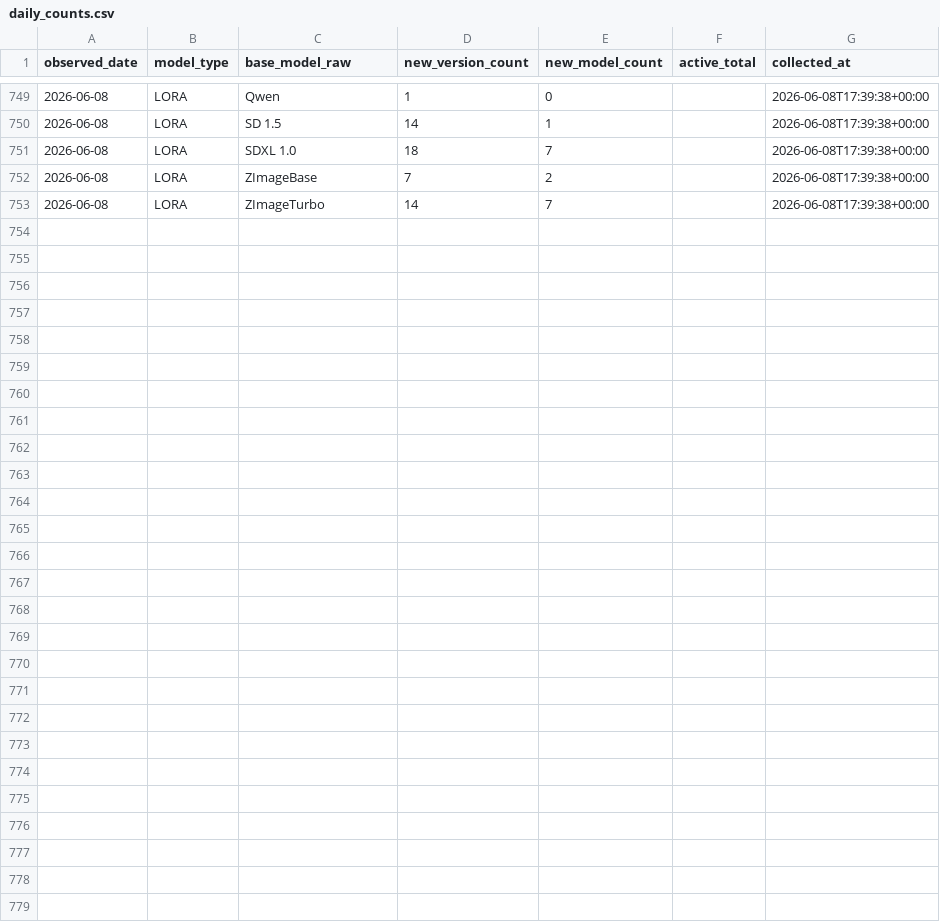
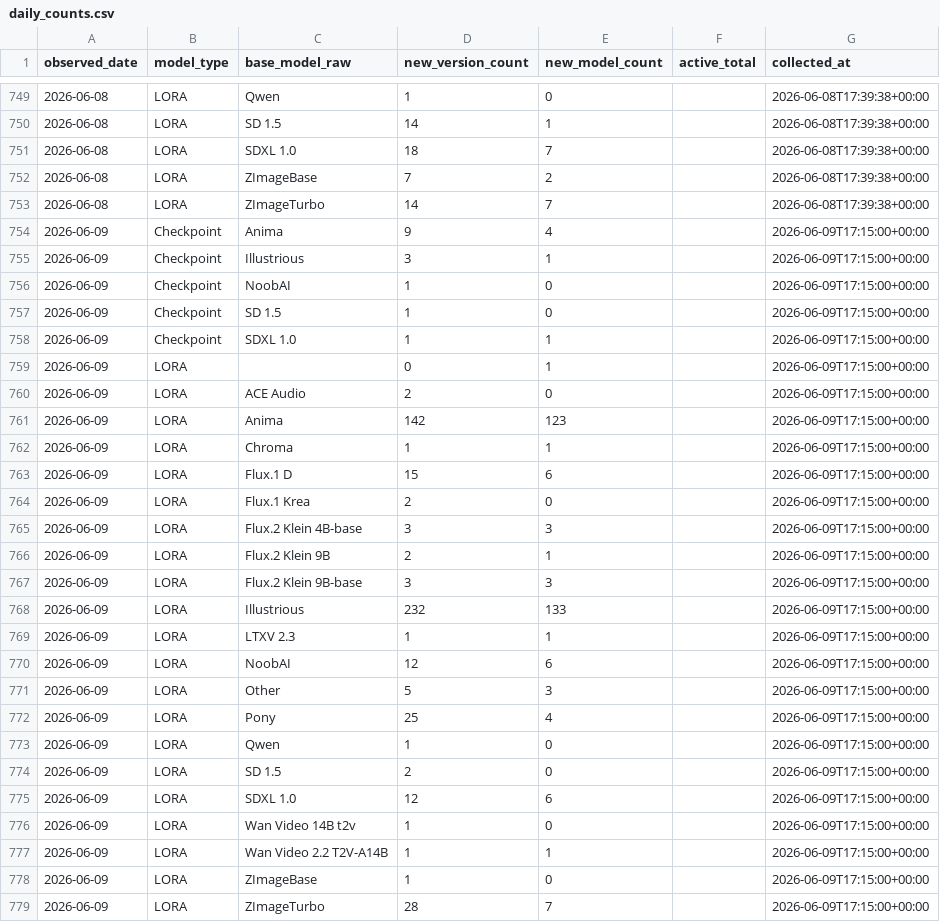
Before and after one commit to Shiba-2-shiba/civiresearch-experimental, a CSV file: data/daily_counts.csv, drawn as a sheet; only a part is shown, gaps mark what is left out; the diff names each change by its address in the sheet, - before the commit and + after, or states it on an @@ line.

```diff
--- a/data/daily_counts.csv
+++ b/data/daily_counts.csv
+row 754: 2026-06-09 | Checkpoint | Anima | 9 | 4 |  | 2026-06-09T17:15:00+00:00
+row 755: 2026-06-09 | Checkpoint | Illustrious | 3 | 1 |  | 2026-06-09T17:15:00+00:00
+row 756: 2026-06-09 | Checkpoint | NoobAI | 1 | 0 |  | 2026-06-09T17:15:00+00:00
+row 757: 2026-06-09 | Checkpoint | SD 1.5 | 1 | 0 |  | 2026-06-09T17:15:00+00:00
+row 758: 2026-06-09 | Checkpoint | SDXL 1.0 | 1 | 1 |  | 2026-06-09T17:15:00+00:00
+row 759: 2026-06-09 | LORA |  | 0 | 1 |  | 2026-06-09T17:15:00+00:00
+row 760: 2026-06-09 | LORA | ACE Audio | 2 | 0 |  | 2026-06-09T17:15:00+00:00
+row 761: 2026-06-09 | LORA | Anima | 142 | 123 |  | 2026-06-09T17:15:00+00:00
+row 762: 2026-06-09 | LORA | Chroma | 1 | 1 |  | 2026-06-09T17:15:00+00:00
+row 763: 2026-06-09 | LORA | Flux.1 D | 15 | 6 |  | 2026-06-09T17:15:00+00:00
+row 764: 2026-06-09 | LORA | Flux.1 Krea | 2 | 0 |  | 2026-06-09T17:15:00+00:00
+row 765: 2026-06-09 | LORA | Flux.2 Klein 4B-base | 3 | 3 |  | 2026-06-09T17:15:00+00:00
+row 766: 2026-06-09 | LORA | Flux.2 Klein 9B | 2 | 1 |  | 2026-06-09T17:15:00+00:00
+row 767: 2026-06-09 | LORA | Flux.2 Klein 9B-base | 3 | 3 |  | 2026-06-09T17:15:00+00:00
+row 768: 2026-06-09 | LORA | Illustrious | 232 | 133 |  | 2026-06-09T17:15:00+00:00
+row 769: 2026-06-09 | LORA | LTXV 2.3 | 1 | 1 |  | 2026-06-09T17:15:00+00:00
+row 770: 2026-06-09 | LORA | NoobAI | 12 | 6 |  | 2026-06-09T17:15:00+00:00
+row 771: 2026-06-09 | LORA | Other | 5 | 3 |  | 2026-06-09T17:15:00+00:00
+row 772: 2026-06-09 | LORA | Pony | 25 | 4 |  | 2026-06-09T17:15:00+00:00
+row 773: 2026-06-09 | LORA | Qwen | 1 | 0 |  | 2026-06-09T17:15:00+00:00
+row 774: 2026-06-09 | LORA | SD 1.5 | 2 | 0 |  | 2026-06-09T17:15:00+00:00
+row 775: 2026-06-09 | LORA | SDXL 1.0 | 12 | 6 |  | 2026-06-09T17:15:00+00:00
+row 776: 2026-06-09 | LORA | Wan Video 14B t2v | 1 | 0 |  | 2026-06-09T17:15:00+00:00
+row 777: 2026-06-09 | LORA | Wan Video 2.2 T2V-A14B | 1 | 1 |  | 2026-06-09T17:15:00+00:00
+row 778: 2026-06-09 | LORA | ZImageBase | 1 | 0 |  | 2026-06-09T17:15:00+00:00
+row 779: 2026-06-09 | LORA | ZImageTurbo | 28 | 7 |  | 2026-06-09T17:15:00+00:00
```
Also changed, not shown: data/exports/base_model_audit.csv, data/exports/monthly_counts.csv, 2 other files.
